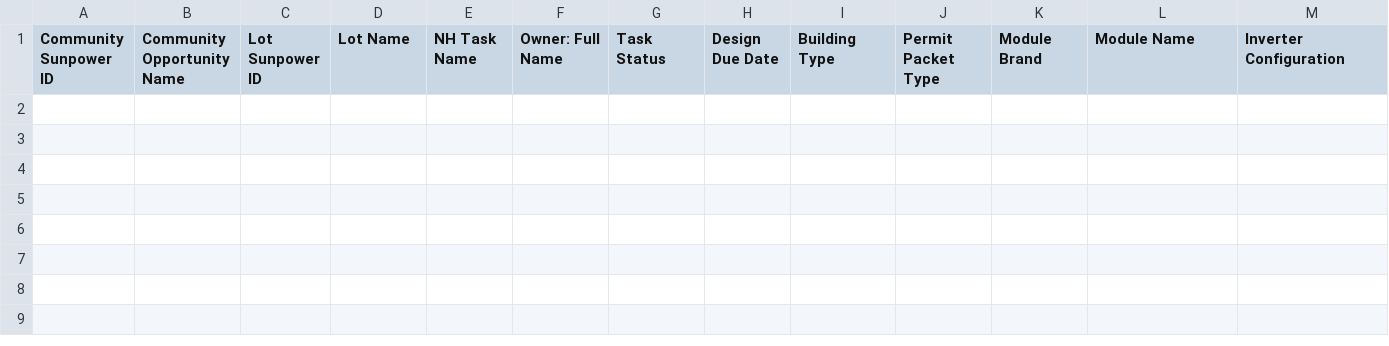
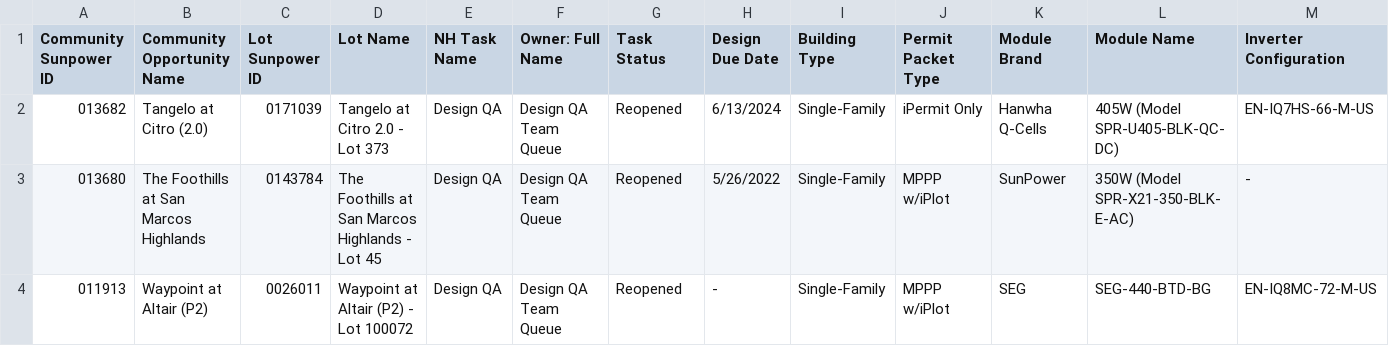
Before and after one commit to newhomes-ops/design-andon, a CSV file: Lot QA Queue.csv, drawn as a sheet; only a part is shown; rows hold the shown columns only; the diff names each change by its address in the sheet, - before the commit and + after, or states it on an @@ line.

```diff
--- a/Lot QA Queue.csv
+++ b/Lot QA Queue.csv
+row 2: 013682 | Tangelo at Citro (2.0) | 0171039 | Tangelo at Citro 2.0 - Lot 373 | Design QA | Design QA Team Queue | Reopened | 6/13/2024 | Single-Family | iPermit Only | Hanwha Q-Cells | 405W (Model SPR-U405-BLK-QC-DC) | EN-IQ7HS-66-M-US
+row 3: 013680 | The Foothills at San Marcos Highlands | 0143784 | The Foothills at San Marcos Highlands - Lot 45 | Design QA | Design QA Team Queue | Reopened | 5/26/2022 | Single-Family | MPPP w/iPlot | SunPower | 350W (Model SPR-X21-350-BLK-E-AC) | -
+row 4: 011913 | Waypoint at Altair (P2) | 0026011 | Waypoint at Altair (P2) - Lot 100072 | Design QA | Design QA Team Queue | Reopened | - | Single-Family | MPPP w/iPlot | SEG | SEG-440-BTD-BG | EN-IQ8MC-72-M-US
```
Also changed, not shown: Lot Design Rework.csv, Lot Designs Queue.csv.
